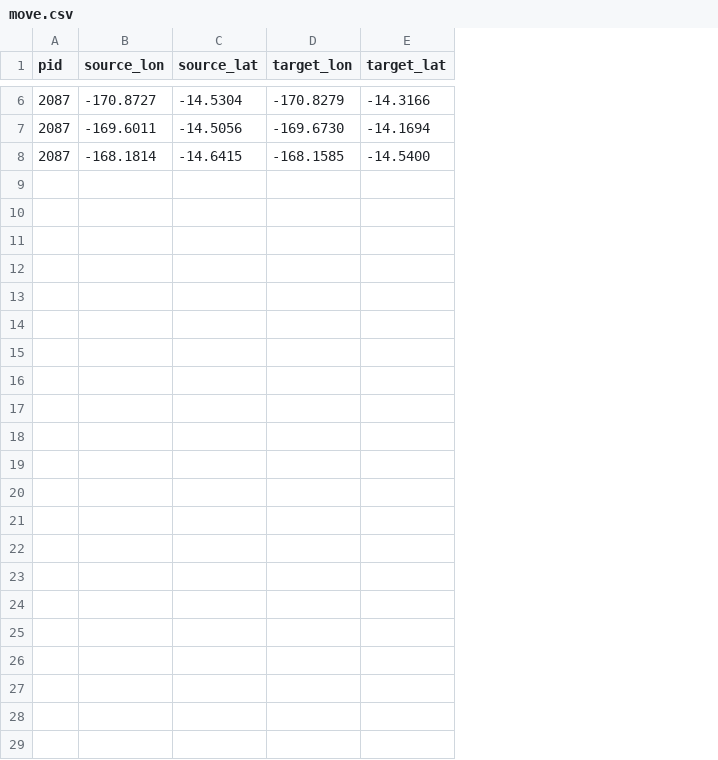
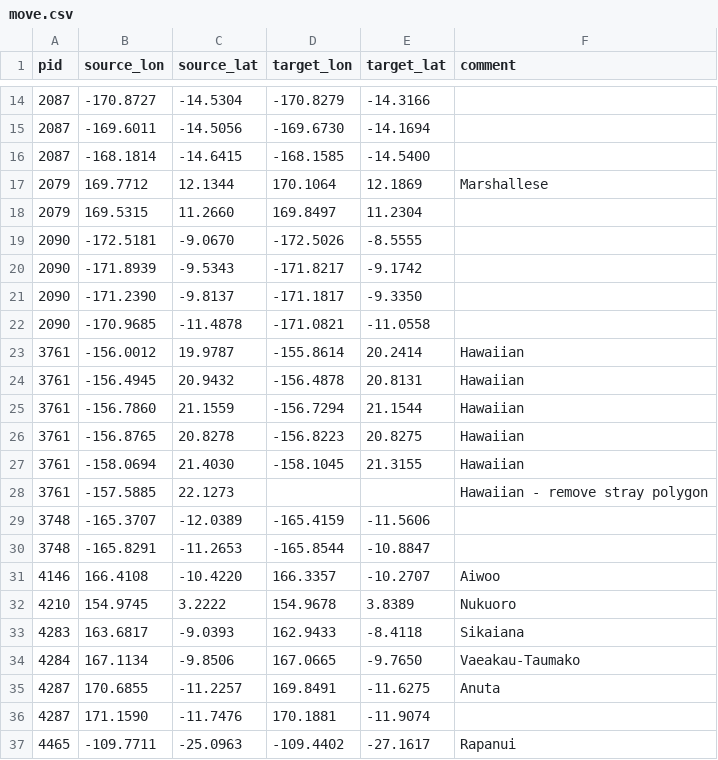
Before and after one commit to cldf-datasets/languageatlasofthepacificarea, a CSV file: etc/move.csv, drawn as a sheet; only a part is shown, gaps mark what is left out; the diff covers the shown part only; the diff names each change by its address in the sheet, - before the commit and + after, or states it on an @@ line.

Commit message:
move polygons around, fix Fiji

```diff
--- a/etc/move.csv
+++ b/etc/move.csv
+column F (comment), empty
+row 17: 2079 | 169.7712 | 12.1344 | 170.1064 | 12.1869 | Marshallese
+row 18: 2079 | 169.5315 | 11.2660 | 169.8497 | 11.2304
+row 19: 2090 | -172.5181 | -9.0670 | -172.5026 | -8.5555
+row 20: 2090 | -171.8939 | -9.5343 | -171.8217 | -9.1742
+row 21: 2090 | -171.2390 | -9.8137 | -171.1817 | -9.3350
+row 22: 2090 | -170.9685 | -11.4878 | -171.0821 | -11.0558
+row 23: 3761 | -156.0012 | 19.9787 | -155.8614 | 20.2414 | Hawaiian
+row 24: 3761 | -156.4945 | 20.9432 | -156.4878 | 20.8131 | Hawaiian
+row 25: 3761 | -156.7860 | 21.1559 | -156.7294 | 21.1544 | Hawaiian
+row 26: 3761 | -156.8765 | 20.8278 | -156.8223 | 20.8275 | Hawaiian
+row 27: 3761 | -158.0694 | 21.4030 | -158.1045 | 21.3155 | Hawaiian
+row 28: 3761 | -157.5885 | 22.1273 |  |  | Hawaiian - remove stray polygon
+row 29: 3748 | -165.3707 | -12.0389 | -165.4159 | -11.5606
+row 30: 3748 | -165.8291 | -11.2653 | -165.8544 | -10.8847
+row 31: 4146 | 166.4108 | -10.4220 | 166.3357 | -10.2707 | Aiwoo
+row 32: 4210 | 154.9745 | 3.2222 | 154.9678 | 3.8389 | Nukuoro
+row 33: 4283 | 163.6817 | -9.0393 | 162.9433 | -8.4118 | Sikaiana
+row 34: 4284 | 167.1134 | -9.8506 | 167.0665 | -9.7650 | Vaeakau-Taumako
+row 35: 4287 | 170.6855 | -11.2257 | 169.8491 | -11.6275 | Anuta
+row 36: 4287 | 171.1590 | -11.7476 | 170.1881 | -11.9074
+row 37: 4465 | -109.7711 | -25.0963 | -109.4402 | -27.1617 | Rapanui
```
Also changed, not shown: 8 added rows elsewhere in this file, cldf/languages.csv, etc/languages.csv, 5 other files.
